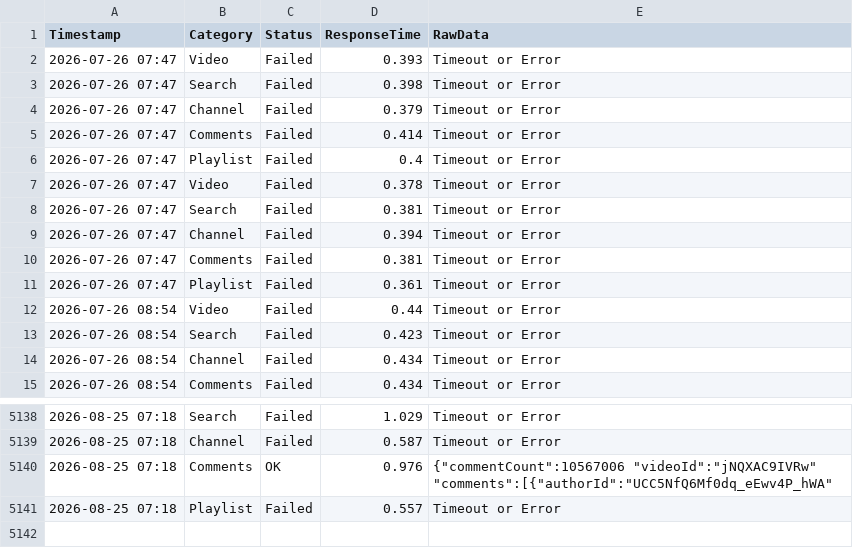
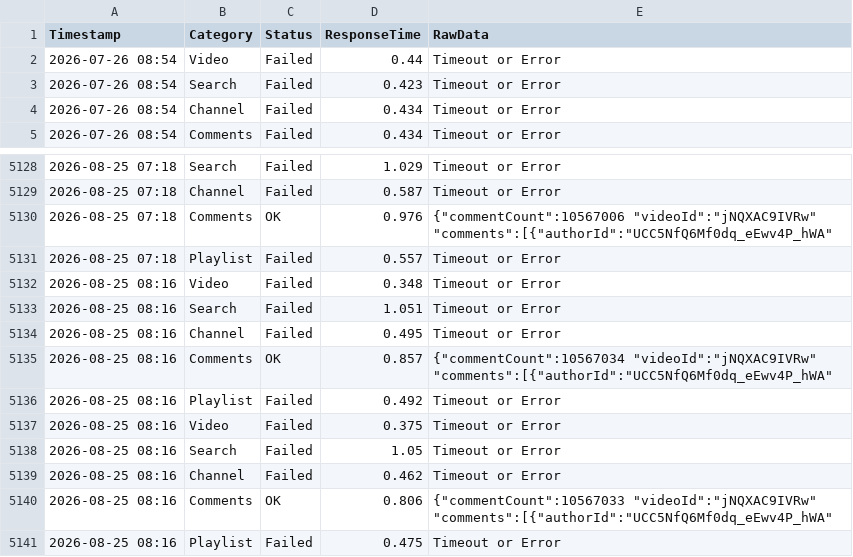
Before and after one commit to yuto1106110/invidious-health, a CSV file: logs/inv.kamuridesu.com_.csv, drawn as a sheet; only a part is shown, gaps mark what is left out; removed rows and columns are numbered as before the commit, all else as after; the diff names each change by its address in the sheet, - before the commit and + after, or states it on an @@ line.

```diff
--- a/logs/inv.kamuridesu.com_.csv
+++ b/logs/inv.kamuridesu.com_.csv
-row 2: 2026-07-26 07:47 | Video | Failed | 0.393 | Timeout or Error
-row 3: 2026-07-26 07:47 | Search | Failed | 0.398 | Timeout or Error
-row 4: 2026-07-26 07:47 | Channel | Failed | 0.379 | Timeout or Error
-row 5: 2026-07-26 07:47 | Comments | Failed | 0.414 | Timeout or Error
-row 6: 2026-07-26 07:47 | Playlist | Failed | 0.4 | Timeout or Error
-row 7: 2026-07-26 07:47 | Video | Failed | 0.378 | Timeout or Error
-row 8: 2026-07-26 07:47 | Search | Failed | 0.381 | Timeout or Error
-row 9: 2026-07-26 07:47 | Channel | Failed | 0.394 | Timeout or Error
-row 10: 2026-07-26 07:47 | Comments | Failed | 0.381 | Timeout or Error
-row 11: 2026-07-26 07:47 | Playlist | Failed | 0.361 | Timeout or Error
+row 5132: 2026-08-25 08:16 | Video | Failed | 0.348 | Timeout or Error
+row 5133: 2026-08-25 08:16 | Search | Failed | 1.051 | Timeout or Error
+row 5134: 2026-08-25 08:16 | Channel | Failed | 0.495 | Timeout or Error
+row 5135: 2026-08-25 08:16 | Comments | OK | 0.857 | {"commentCount":10567034 "videoId":"jNQXAC9IVRw" "comments":[{"authorId":"UCC5NfQ6Mf0dq_eEwv4P_hWA"
+row 5136: 2026-08-25 08:16 | Playlist | Failed | 0.492 | Timeout or Error
+row 5137: 2026-08-25 08:16 | Video | Failed | 0.375 | Timeout or Error
+row 5138: 2026-08-25 08:16 | Search | Failed | 1.05 | Timeout or Error
+row 5139: 2026-08-25 08:16 | Channel | Failed | 0.462 | Timeout or Error
+row 5140: 2026-08-25 08:16 | Comments | OK | 0.806 | {"commentCount":10567033 "videoId":"jNQXAC9IVRw" "comments":[{"authorId":"UCC5NfQ6Mf0dq_eEwv4P_hWA"
+row 5141: 2026-08-25 08:16 | Playlist | Failed | 0.475 | Timeout or Error
```
Also changed, not shown: logs/invidious.ritoge.com_.csv, logs/invidious.tiekoetter.com_.csv, 8 other files.
